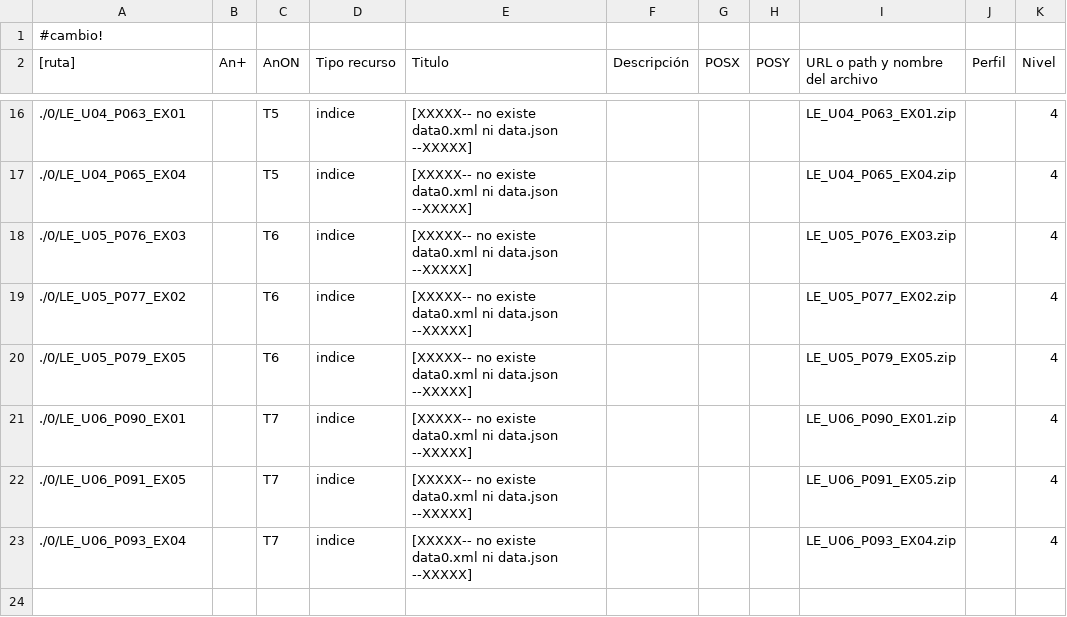
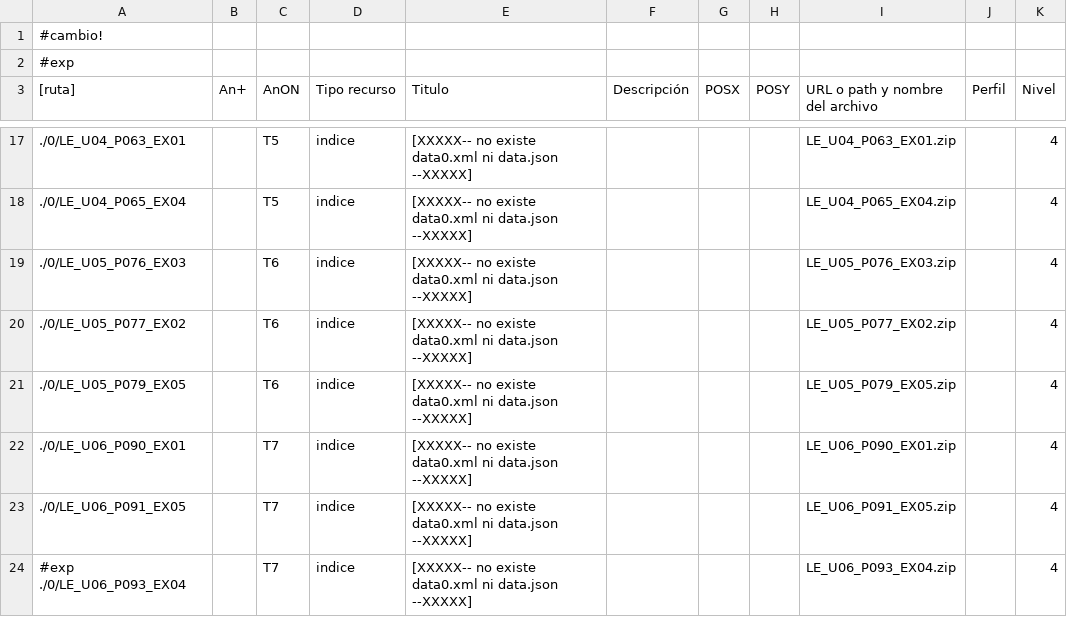
Before and after one commit to meiven/bash_scripts, a CSV file: tor.csv, drawn as a sheet; only a part is shown, gaps mark what is left out.

Commit message:
exp3

```diff
--- a/tor.csv
+++ b/tor.csv
@@ -1,2 +1,3 @@
 #cambio!
+#exp
 [ruta];An+;AnON;Tipo recurso;Titulo;Descripción;POSX;POSY;URL o path y nombre del archivo;Perfil;Nivel
@@ -22,2 +23,2 @@
 ./0/LE_U06_P091_EX05;;T7;indice;[XXXXX-- no existe data0.xml ni data.json --XXXXX];;;;LE_U06_P091_EX05.zip;;4
-./0/LE_U06_P093_EX04;;T7;indice;[XXXXX-- no existe data0.xml ni data.json --XXXXX];;;;LE_U06_P093_EX04.zip;;4
+#exp ./0/LE_U06_P093_EX04;;T7;indice;[XXXXX-- no existe data0.xml ni data.json --XXXXX];;;;LE_U06_P093_EX04.zip;;4
```
